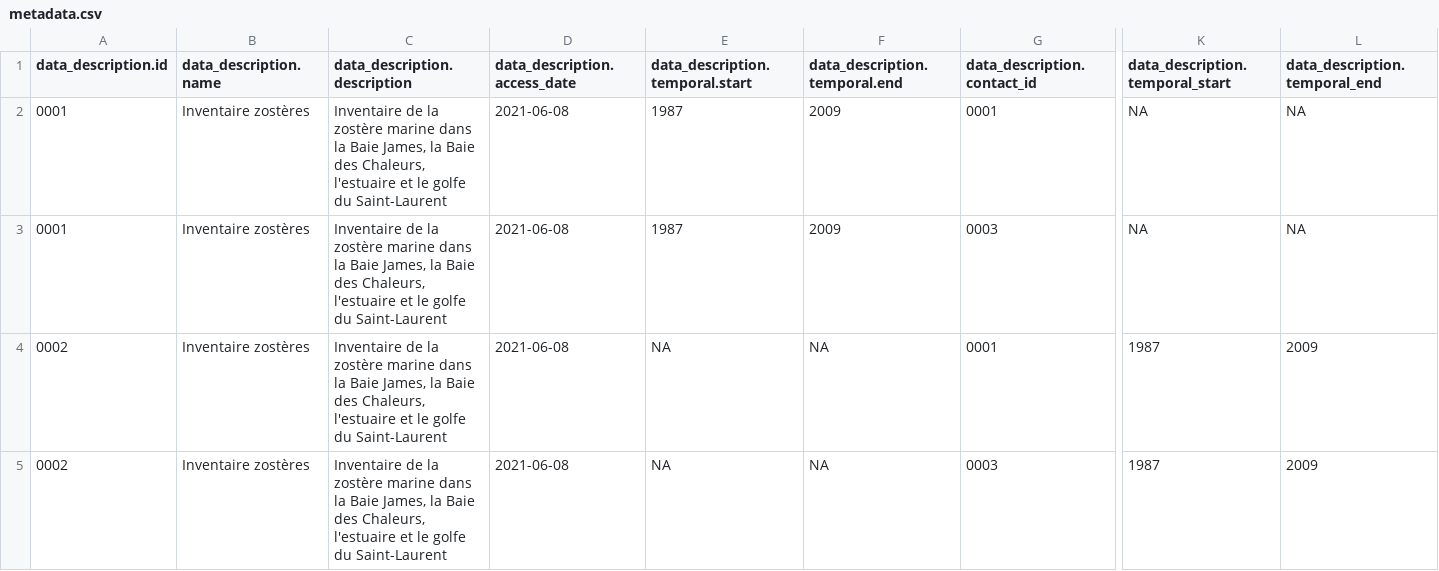
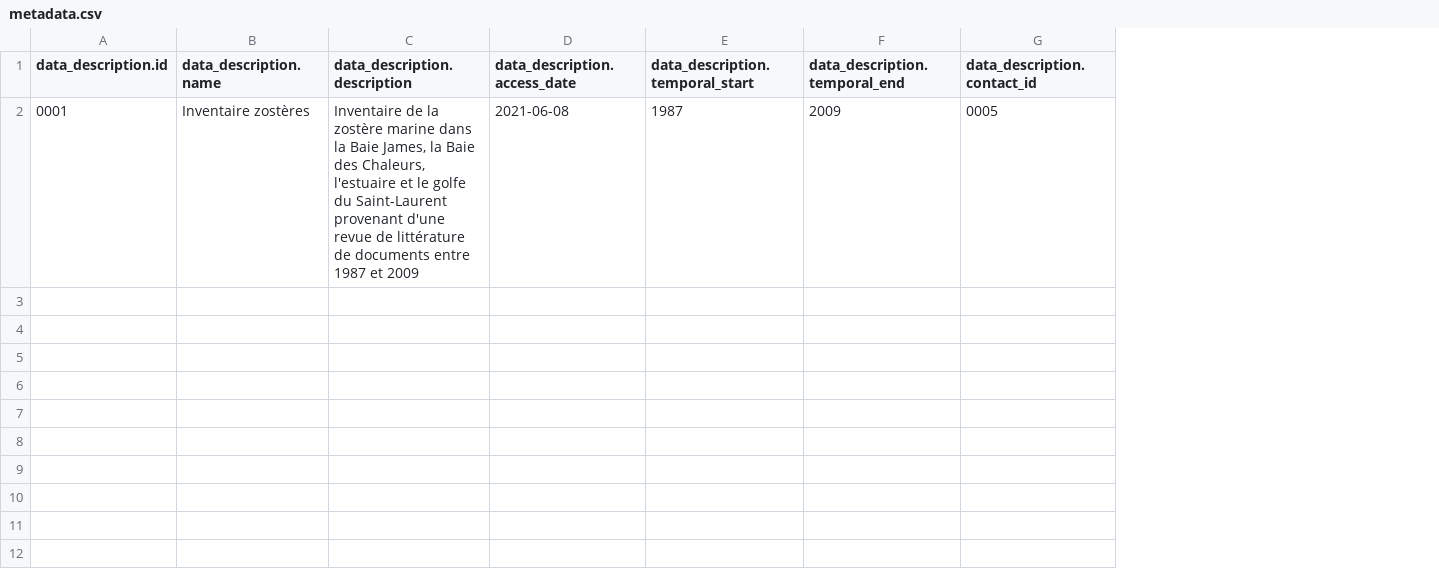
Before and after one commit to EffetsCumulatifsNavigation/ceanav, a CSV file: data/data-metadata/metadata.csv, drawn as a sheet; only a part is shown, gaps mark what is left out; rows hold the shown columns only; the diff names each change by its address in the sheet, - before the commit and + after, or states it on an @@ line.

Commit message:
complete metadata for dat0001

```diff
--- a/data/data-metadata/metadata.csv
+++ b/data/data-metadata/metadata.csv
-column K (data_description.temporal_start), row 2: NA
-column L (data_description.temporal_end), row 2: NA
-E1: data_description.temporal.start
+E1: data_description.temporal_start
-F1: data_description.temporal.end
+F1: data_description.temporal_end
-C2 (data_description.description): …du Saint-Laurent
+C2 (data_description.description): …du Saint-Laurent provenant d'une revue de littérature de documents entre 1987 et 2009
-G2 (data_description.contact_id): 0001
+G2 (data_description.contact_id): 0005
-row 3: 0001 | Inventaire zostères | Inventaire de la zostère marine dans la Baie James, la Baie des Chaleurs, l'estuaire et le golfe du Saint-Laurent | 2021-06-08 | 1987 | 2009 | 0003 | NA | NA
-row 4: 0002 | Inventaire zostères | Inventaire de la zostère marine dans la Baie James, la Baie des Chaleurs, l'estuaire et le golfe du Saint-Laurent | 2021-06-08 | NA | NA | 0001 | 1987 | 2009
-row 5: 0002 | Inventaire zostères | Inventaire de la zostère marine dans la Baie James, la Baie des Chaleurs, l'estuaire et le golfe du Saint-Laurent | 2021-06-08 | NA | NA | 0003 | 1987 | 2009
```
Also changed, not shown: data/data-contact/contact.csv, 6 other files.
